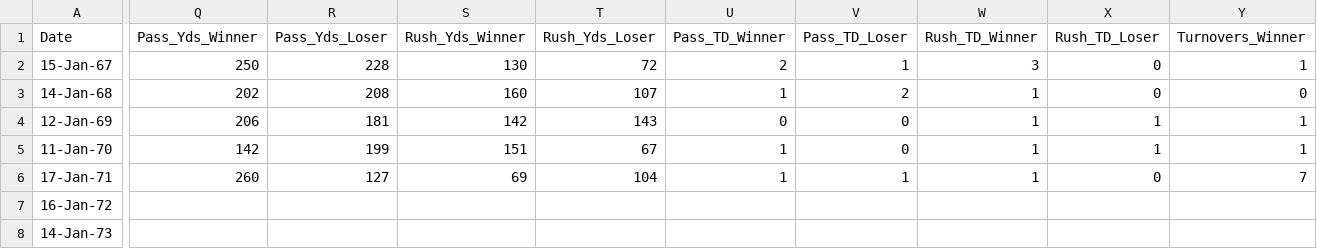
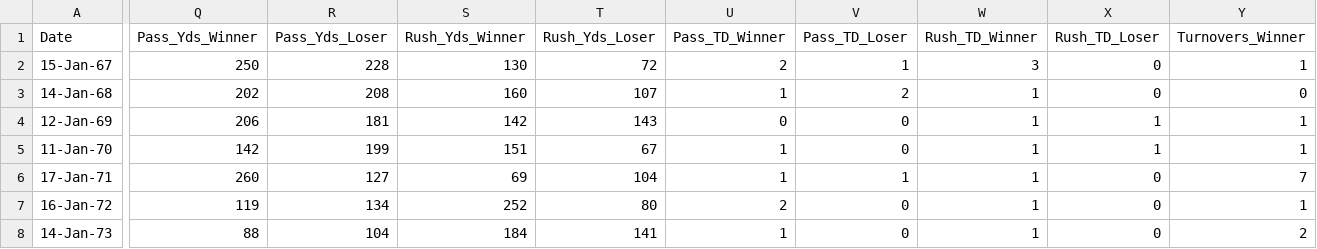
Before and after one commit to rbhakta9121/SP_2022-final-rough, a CSV file: super_bowl.csv, drawn as a sheet; only a part is shown, gaps mark what is left out; the diff covers the shown part only; the diff names each change by its address in the sheet, - before the commit and + after, or states it on an @@ line.

Commit message:
Update super_bowl.csv

```diff
--- a/super_bowl.csv
+++ b/super_bowl.csv
-Q7 (Pass_Yds_Winner): (empty)
+Q7 (Pass_Yds_Winner): 119
-R7 (Pass_Yds_Loser): (empty)
+R7 (Pass_Yds_Loser): 134
-S7 (Rush_Yds_Winner): (empty)
+S7 (Rush_Yds_Winner): 252
-T7 (Rush_Yds_Loser): (empty)
+T7 (Rush_Yds_Loser): 80
-U7 (Pass_TD_Winner): (empty)
+U7 (Pass_TD_Winner): 2
-V7:V8 (Pass_TD_Loser): (empty)
+V7:V8 (Pass_TD_Loser): 0
-W7:W8 (Rush_TD_Winner): (empty)
+W7:W8 (Rush_TD_Winner): 1
-X7:X8 (Rush_TD_Loser): (empty)
+X7:X8 (Rush_TD_Loser): 0
-Y7 (Turnovers_Winner): (empty)
+Y7 (Turnovers_Winner): 1
-Q8 (Pass_Yds_Winner): (empty)
+Q8 (Pass_Yds_Winner): 88
-R8 (Pass_Yds_Loser): (empty)
+R8 (Pass_Yds_Loser): 104
-S8 (Rush_Yds_Winner): (empty)
+S8 (Rush_Yds_Winner): 184
-T8 (Rush_Yds_Loser): (empty)
+T8 (Rush_Yds_Loser): 141
-U8 (Pass_TD_Winner): (empty)
+U8 (Pass_TD_Winner): 1
-Y8 (Turnovers_Winner): (empty)
+Y8 (Turnovers_Winner): 2
```
Also changed, not shown: 80 edited cells elsewhere in this file.
